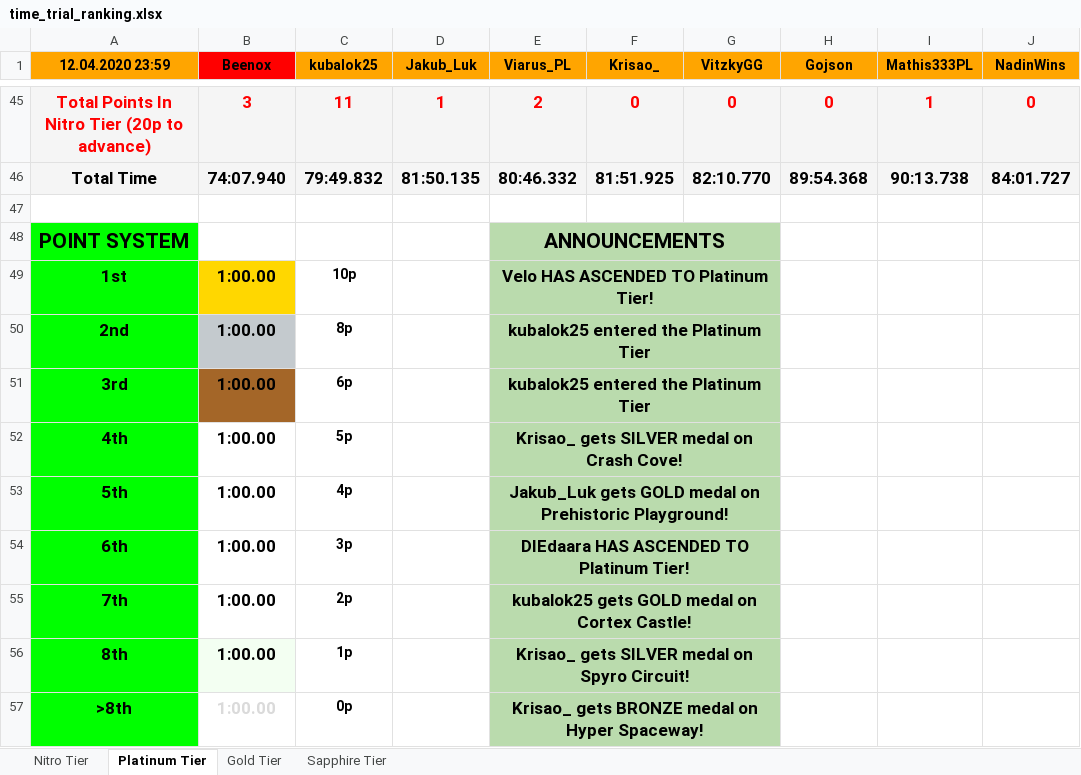
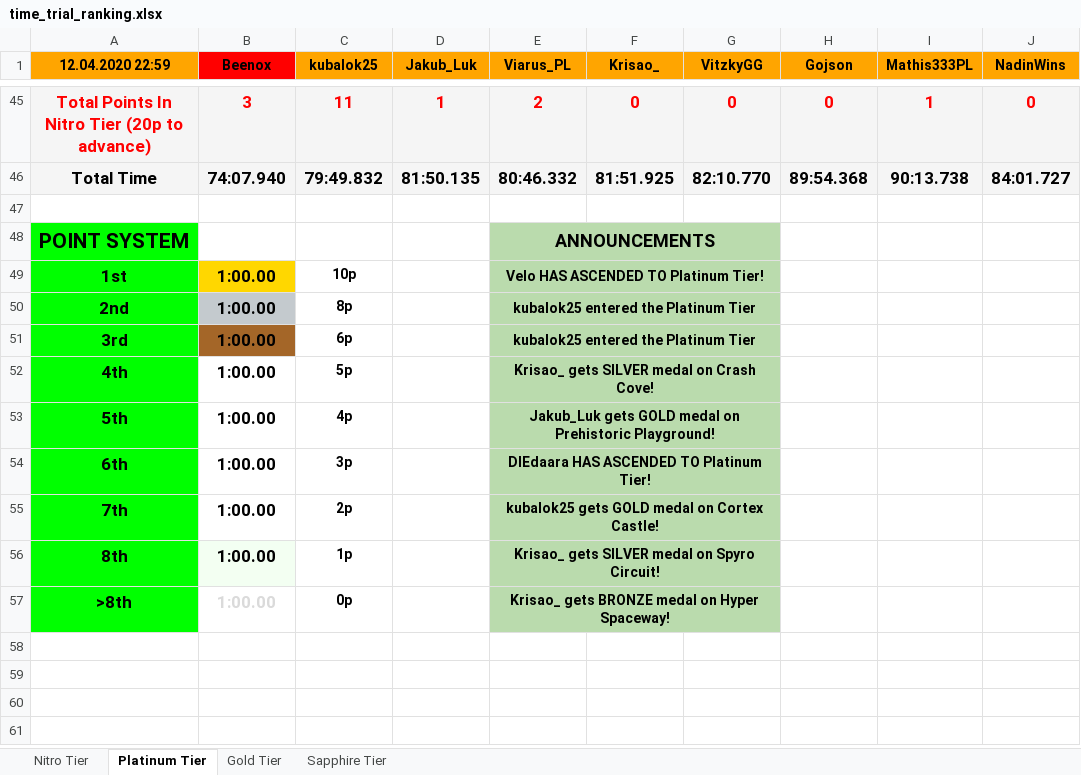
Before and after one commit to myjniak/ctr_time_trials, an Excel workbook: output/time_trial_ranking.xlsx, sheet Platinum Tier, drawn as a sheet; only a part is shown, gaps mark what is left out; values as stored, in another font and other column widths than the file's, no borders; the diff names each change by its address in the sheet, - before the commit and + after, or states it on an @@ line.

```diff
--- a/output/time_trial_ranking.xlsx (sheet Platinum Tier)
+++ b/output/time_trial_ranking.xlsx (sheet Platinum Tier)
-A1: 12.04.2020 23:59
+A1: 12.04.2020 22:59
@@ E48:E57 text size: smaller @@
```
Also changed, not shown: sheet Nitro Tier, sheet Sapphire Tier, sheet Gold Tier, 3 other files.
